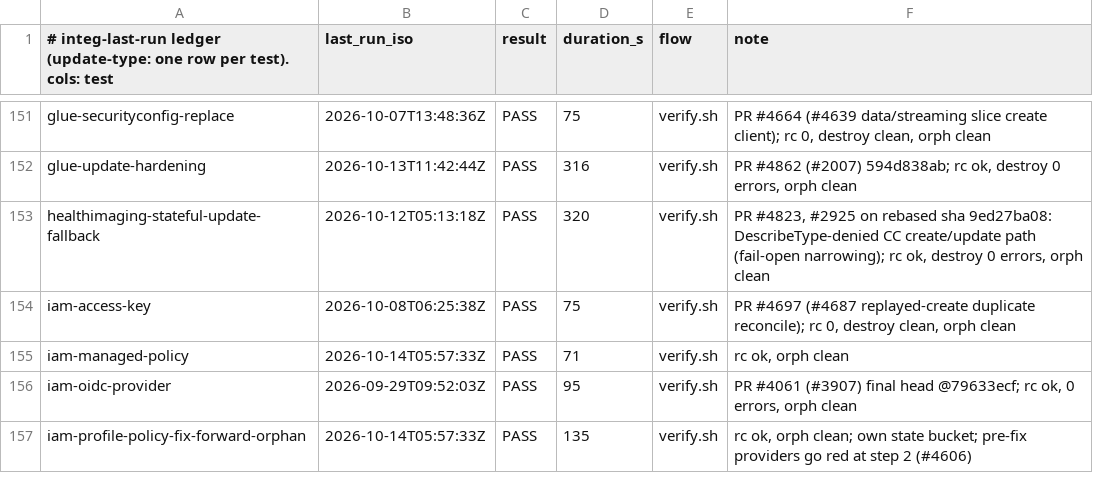
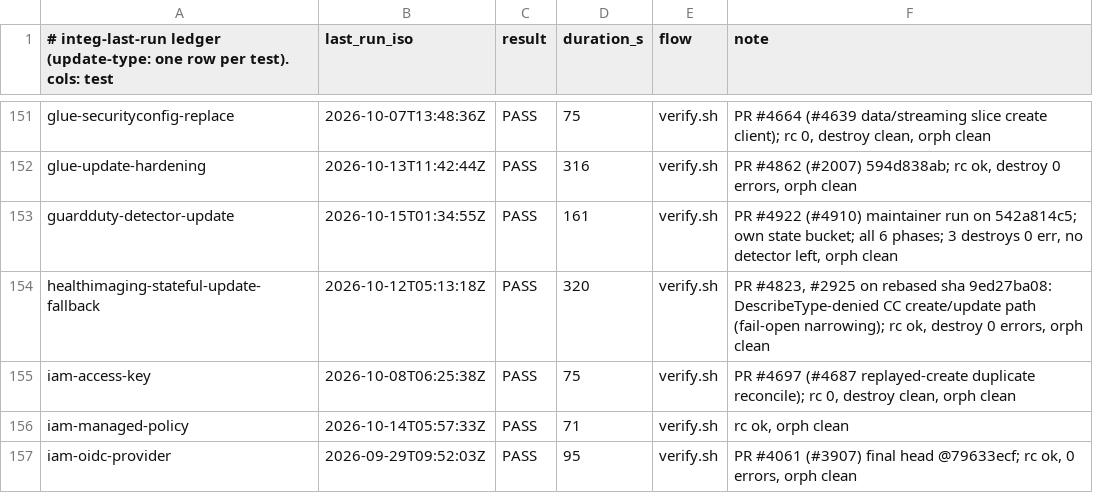
Before and after one commit to cm-suzuki-ryo/cdkd, a TSV file: docs/_generated/integ-last-run.tsv, drawn as a sheet; only a part is shown, gaps mark what is left out; the shorter side is filled out with more unchanged rows; the diff names each change by its address in the sheet, - before the commit and + after, or states it on an @@ line.

Commit message:
fix(provisioning): let Cloud Control update an AWS::GuardDuty::Detector by overriding its read-back Features and DataSources (#4922)
Co-authored-by: go-to-k <24818752+go-to-k@users.noreply.github.com>

```diff
--- a/docs/_generated/integ-last-run.tsv
+++ b/docs/_generated/integ-last-run.tsv
+row 153: guardduty-detector-update | 2026-10-15T01:34:55Z | PASS | 161 | verify.sh | PR #4922 (#4910) maintainer run on 542a814c5; own state bucket; all 6 phases; 3 destroys 0 err, no detector left, orph clean
```
Also changed, not shown: 19 other files.
